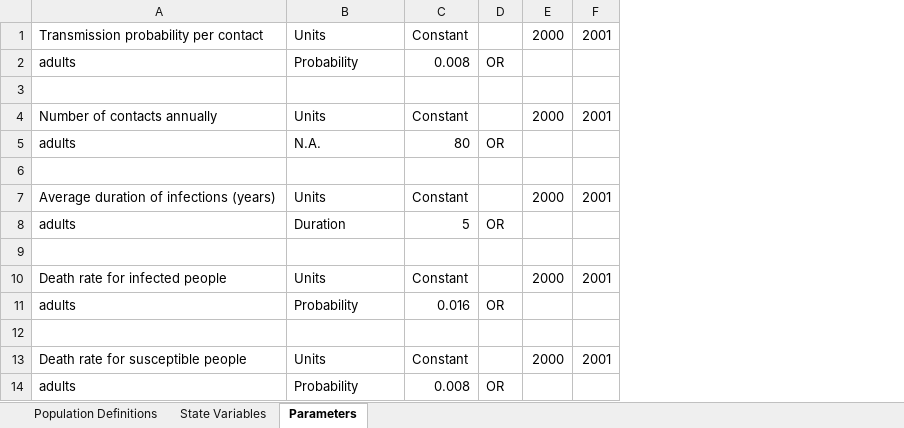
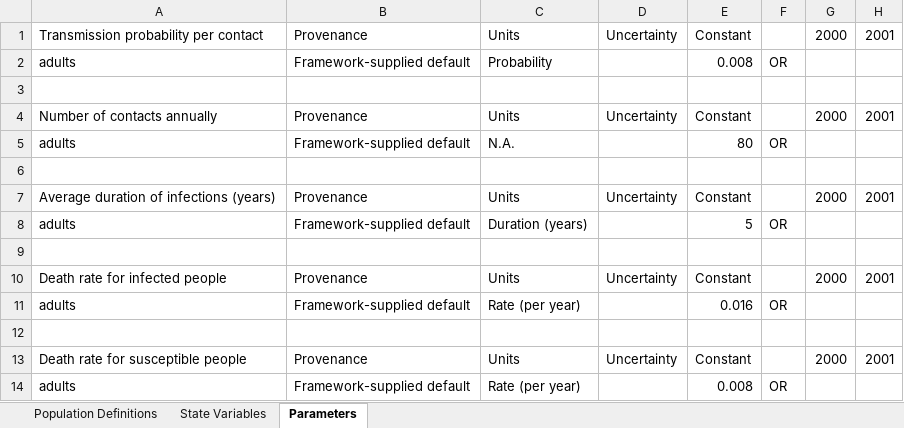
Before and after one commit to atomicateam/atomica, an Excel workbook: atomica/library/sir_databook.xlsx, sheet Parameters, drawn as a sheet; only a part is shown; values as stored, in another font and other column widths than the file's, no cell formats; conditional formats not drawn; addresses are those after the commit; the diff names each change by its address in the sheet, - before the commit and + after, or states it on an @@ line.

Commit message:
Update SIR with rate units

```diff
--- a/atomica/library/sir_databook.xlsx (sheet Parameters)
+++ b/atomica/library/sir_databook.xlsx (sheet Parameters)
+column B, rows 1-14: Provenance | Framework-supplied default |  | Provenance | Framework-supplied default |  | Provenance | Framework-supplied default |  | Provenance | Framework-supplied default |  | Provenance | Framework-supplied default
+column D, rows 1-13: Uncertainty |  |  | Uncertainty |  |  | Uncertainty |  |  | Uncertainty |  |  | Uncertainty
-C8: Duration
+C8: Duration (years)
-C11: Probability
+C11: Rate (per year)
-C14: Probability
+C14: Rate (per year)
```
Also changed, not shown: sheet State Variables, sheet Population Definitions, cell formats, formulas that keep their value, 1 other file.
